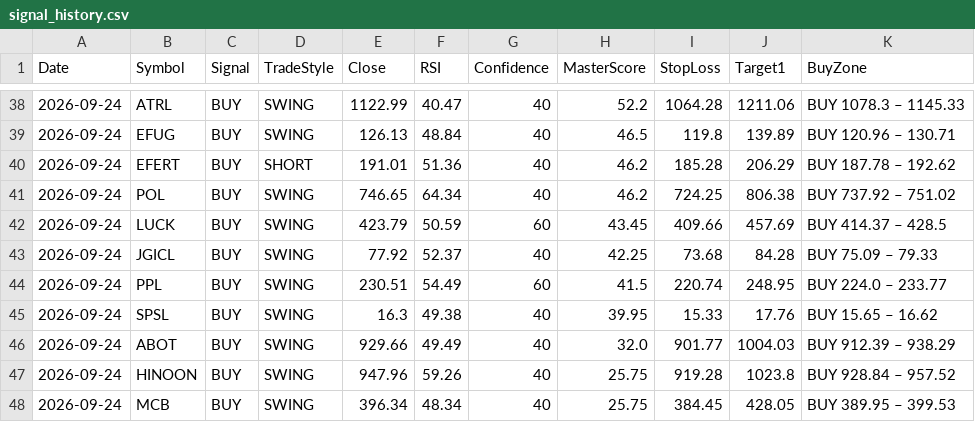
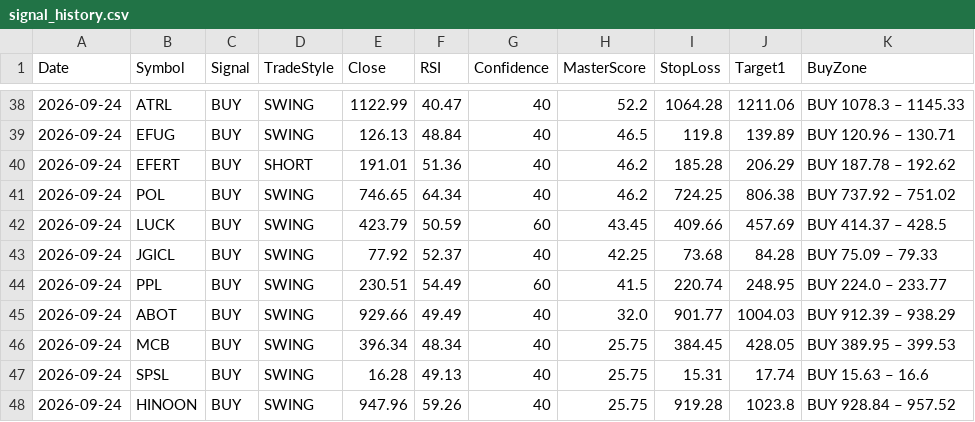
Before and after one commit to Tariqkhattak79/psx-ai-agent, a CSV file: signal_history.csv, drawn as a sheet; only a part is shown, gaps mark what is left out.

Commit message:
Auto: history update 2026-09-24 05:00

```diff
--- a/signal_history.csv
+++ b/signal_history.csv
@@ -44,5 +44,5 @@ Date,Symbol,Signal,TradeStyle,Close,RSI,Confidence,MasterScore,StopLoss,Target1,
 2026-09-24,PPL,BUY,SWING,230.51,54.49,60,41.5,220.74,248.95,BUY 224.0 – 233.77
-2026-09-24,SPSL,BUY,SWING,16.3,49.38,40,39.95,15.33,17.76,BUY 15.65 – 16.62
 2026-09-24,ABOT,BUY,SWING,929.66,49.49,40,32.0,901.77,1004.03,BUY 912.39 – 938.29
+2026-09-24,MCB,BUY,SWING,396.34,48.34,40,25.75,384.45,428.05,BUY 389.95 – 399.53
+2026-09-24,SPSL,BUY,SWING,16.28,49.13,40,25.75,15.31,17.74,BUY 15.63 – 16.6
 2026-09-24,HINOON,BUY,SWING,947.96,59.26,40,25.75,919.28,1023.8,BUY 928.84 – 957.52
-2026-09-24,MCB,BUY,SWING,396.34,48.34,40,25.75,384.45,428.05,BUY 389.95 – 399.53
```
Also changed, not shown: 1 other file.
